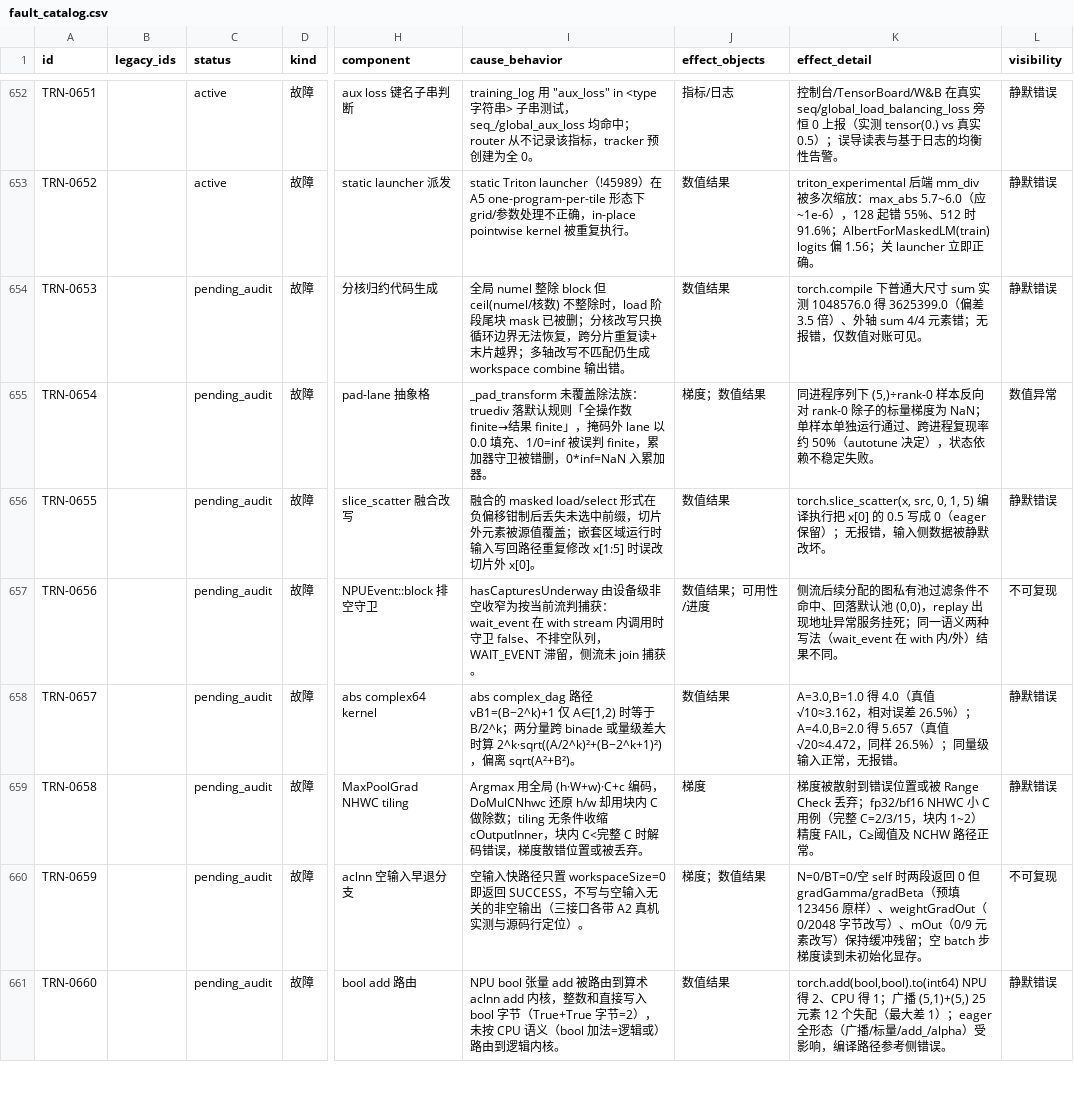
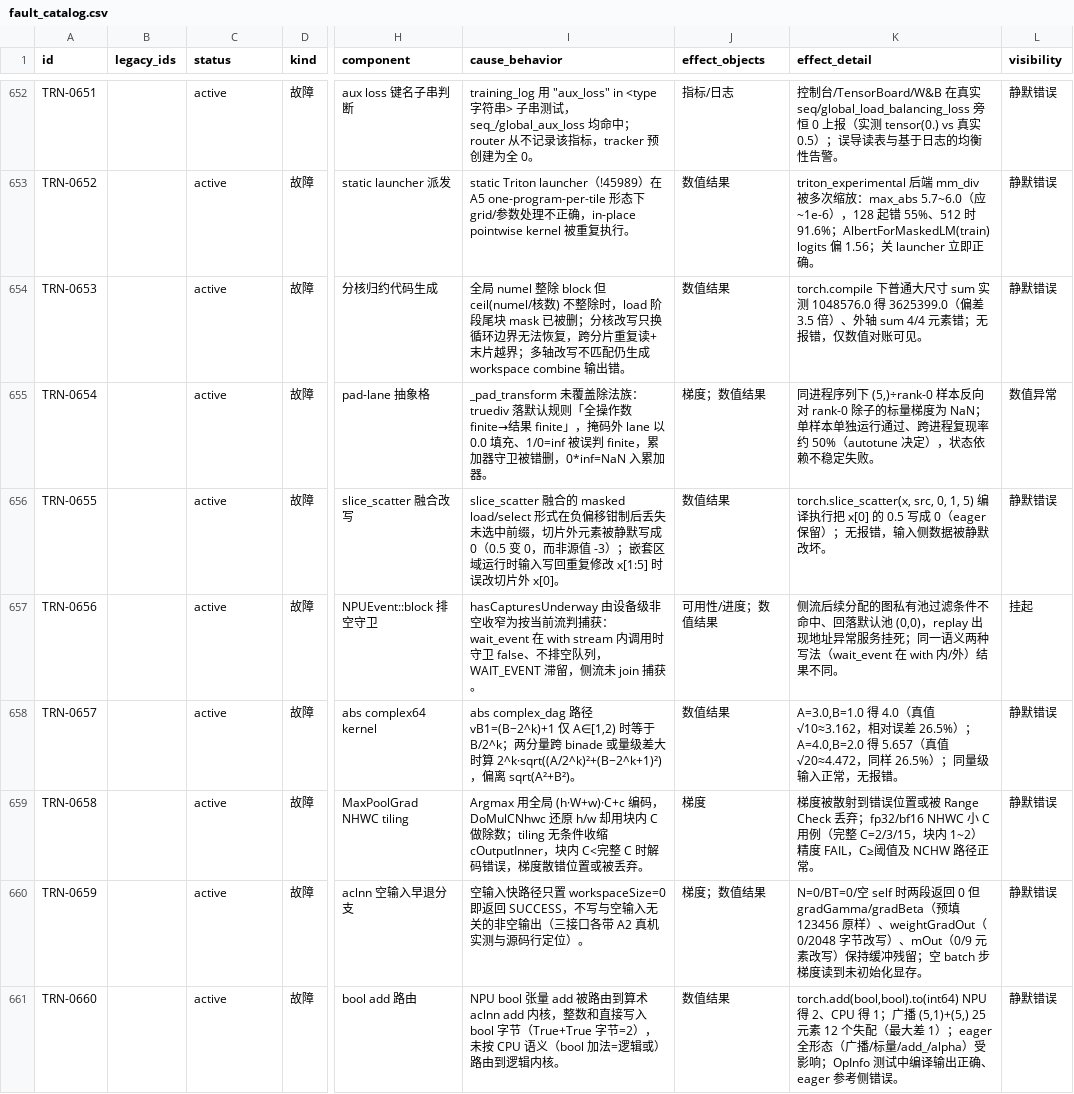
Before and after one commit to RinshannKaihou/training_error_review, a CSV file: views/fault_catalog.csv, drawn as a sheet; only a part is shown, gaps mark what is left out; the diff covers the shown part only; the diff names each change by its address in the sheet, - before the commit and + after, or states it on an @@ line.

Commit message:
daily audit 2026-11-08: training

```diff
--- a/views/fault_catalog.csv
+++ b/views/fault_catalog.csv
-C654:C661 (status): pending_audit
+C654:C661 (status): active
-I656 (cause_behavior): 融合的 masked load/select 形式在负偏移钳制后丢失未选中前缀，切片外元素被源值覆盖；嵌套区域运行时输入写回路径重复修改…
+I656 (cause_behavior): slice_scatter 融合的 masked load/select 形式在负偏移钳制后丢失未选中前缀，切片外元素被静默写成 0（0.5 变 0，而非源值 -3）；嵌套区域运行时输入写回重复修改…
-J657 (effect_objects): 数值结果；可用性/进度
+J657 (effect_objects): 可用性/进度；数值结果
-L657 (visibility): 不可复现
+L657 (visibility): 挂起
-L660 (visibility): 不可复现
+L660 (visibility): 静默错误
-K661 (effect_detail): …）受影响，编译路径参考侧错…
+K661 (effect_detail): …）受影响；OpInfo 测试中编译输出正确、eager 参考侧错…
```
Also changed, not shown: 13 edited cells elsewhere in this file, 20 other files.
